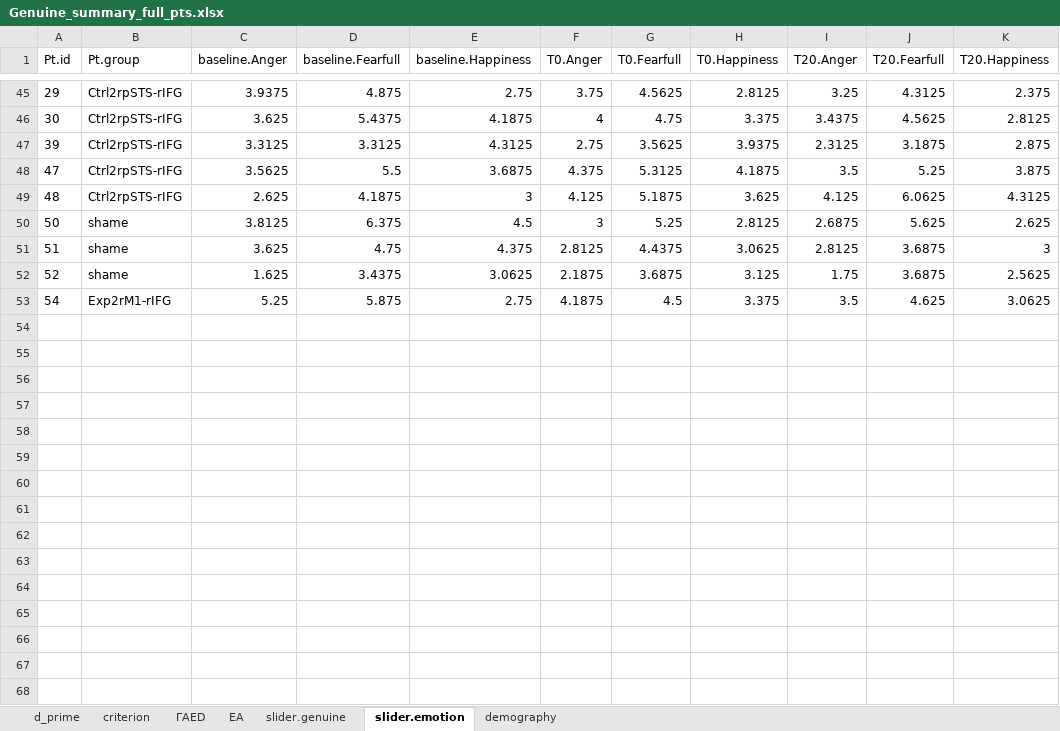
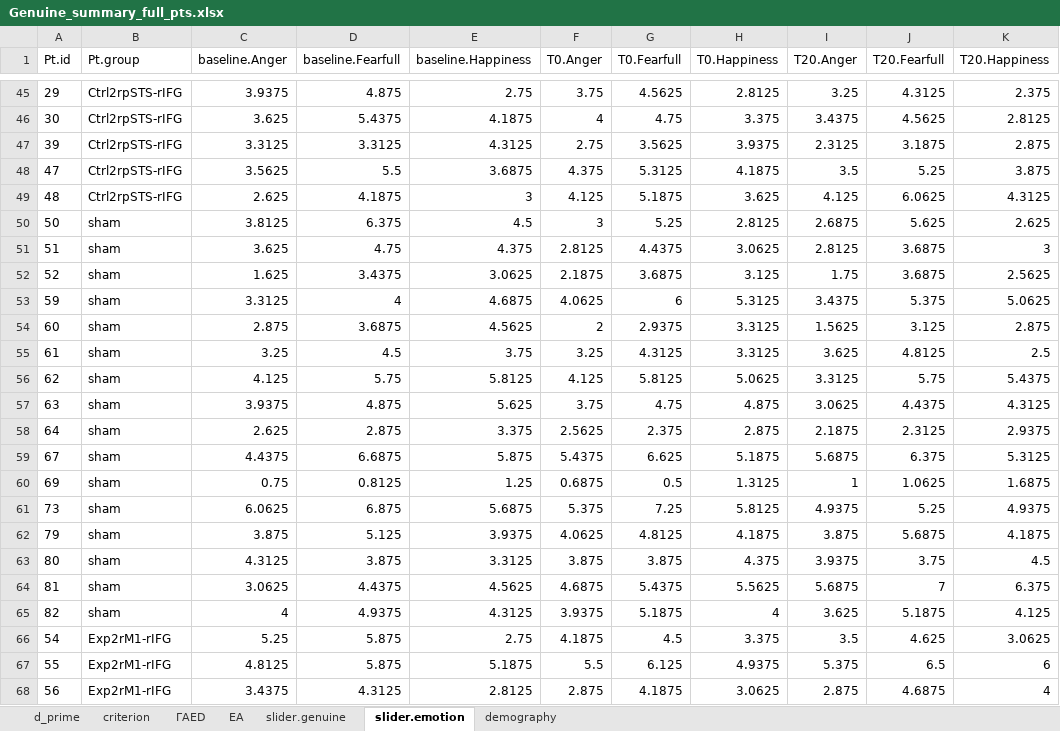
Before and after one commit to Merluin/Genuine, an Excel workbook: R/analysis/data/Genuine_summary_full_pts.xlsx, sheet slider.emotion, drawn as a sheet; only a part is shown, gaps mark what is left out; values as stored, in another font and other column widths than the file's, no borders; the diff covers the shown part only; the diff names each change by its address in the sheet, - before the commit and + after, or states it on an @@ line.

```diff
--- a/R/analysis/data/Genuine_summary_full_pts.xlsx (sheet slider.emotion)
+++ b/R/analysis/data/Genuine_summary_full_pts.xlsx (sheet slider.emotion)
-B50:B52 (Pt.group): shame
+B50:B52 (Pt.group): sham
+row 53: 59 | sham | 3.3125 | 4 | 4.6875 | 4.0625 | 6 | 5.3125 | 3.4375 | 5.375 | 5.0625
+row 54: 60 | sham | 2.875 | 3.6875 | 4.5625 | 2 | 2.9375 | 3.3125 | 1.5625 | 3.125 | 2.875
+row 55: 61 | sham | 3.25 | 4.5 | 3.75 | 3.25 | 4.3125 | 3.3125 | 3.625 | 4.8125 | 2.5
+row 56: 62 | sham | 4.125 | 5.75 | 5.8125 | 4.125 | 5.8125 | 5.0625 | 3.3125 | 5.75 | 5.4375
+row 57: 63 | sham | 3.9375 | 4.875 | 5.625 | 3.75 | 4.75 | 4.875 | 3.0625 | 4.4375 | 4.3125
+row 58: 64 | sham | 2.625 | 2.875 | 3.375 | 2.5625 | 2.375 | 2.875 | 2.1875 | 2.3125 | 2.9375
+row 59: 67 | sham | 4.4375 | 6.6875 | 5.875 | 5.4375 | 6.625 | 5.1875 | 5.6875 | 6.375 | 5.3125
+row 60: 69 | sham | 0.75 | 0.8125 | 1.25 | 0.6875 | 0.5 | 1.3125 | 1 | 1.0625 | 1.6875
+row 61: 73 | sham | 6.0625 | 6.875 | 5.6875 | 5.375 | 7.25 | 5.8125 | 4.9375 | 5.25 | 4.9375
+row 62: 79 | sham | 3.875 | 5.125 | 3.9375 | 4.0625 | 4.8125 | 4.1875 | 3.875 | 5.6875 | 4.1875
+row 63: 80 | sham | 4.3125 | 3.875 | 3.3125 | 3.875 | 3.875 | 4.375 | 3.9375 | 3.75 | 4.5
+row 64: 81 | sham | 3.0625 | 4.4375 | 4.5625 | 4.6875 | 5.4375 | 5.5625 | 5.6875 | 7 | 6.375
+row 65: 82 | sham | 4 | 4.9375 | 4.3125 | 3.9375 | 5.1875 | 4 | 3.625 | 5.1875 | 4.125
+row 67: 55 | Exp2rM1-rIFG | 4.8125 | 5.875 | 5.1875 | 5.5 | 6.125 | 4.9375 | 5.375 | 6.5 | 6
+row 68: 56 | Exp2rM1-rIFG | 3.4375 | 4.3125 | 2.8125 | 2.875 | 4.1875 | 3.0625 | 2.875 | 4.6875 | 4
```
Also changed, not shown: 13 added rows elsewhere in this sheet, sheet slider.genuine, sheet d_prime, sheet criterion, sheet EA, sheet ΓAED, sheet demography, 12 other files.
